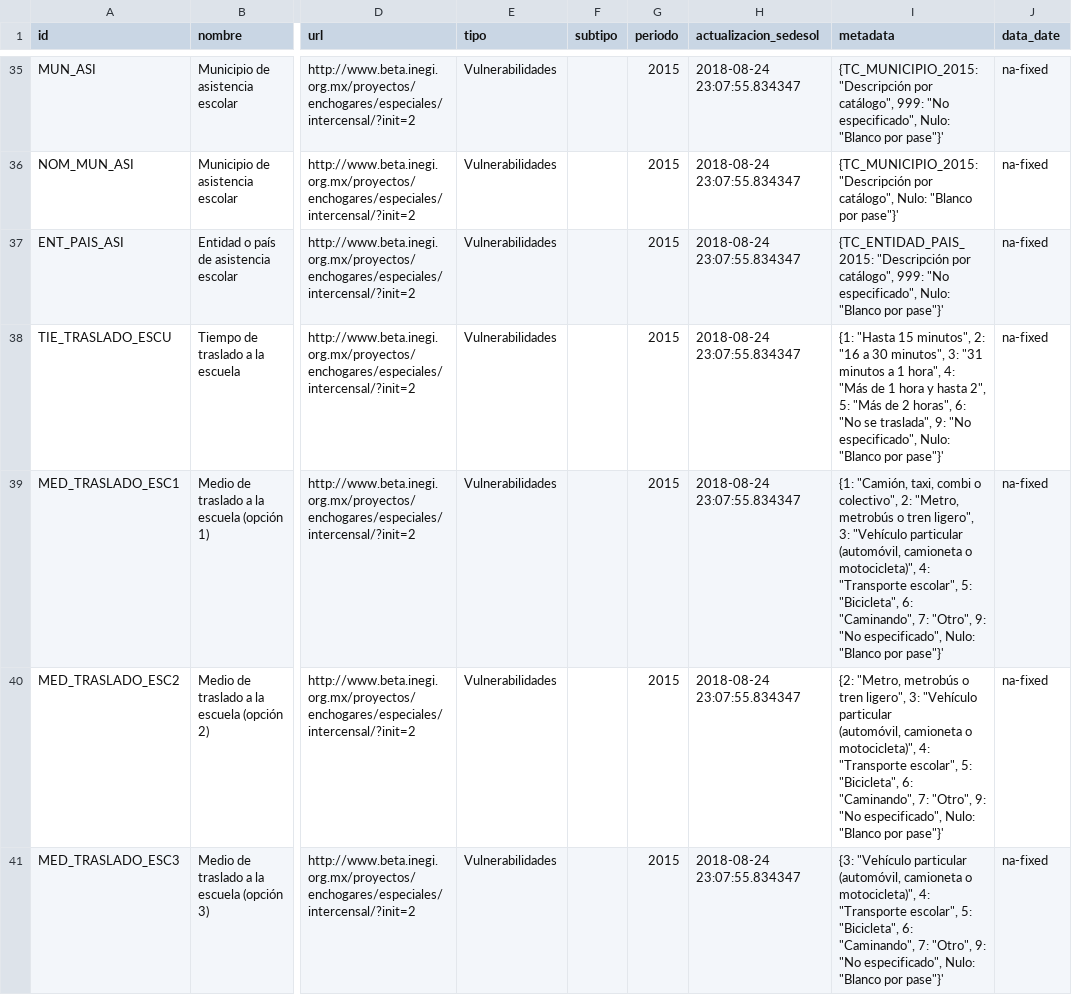
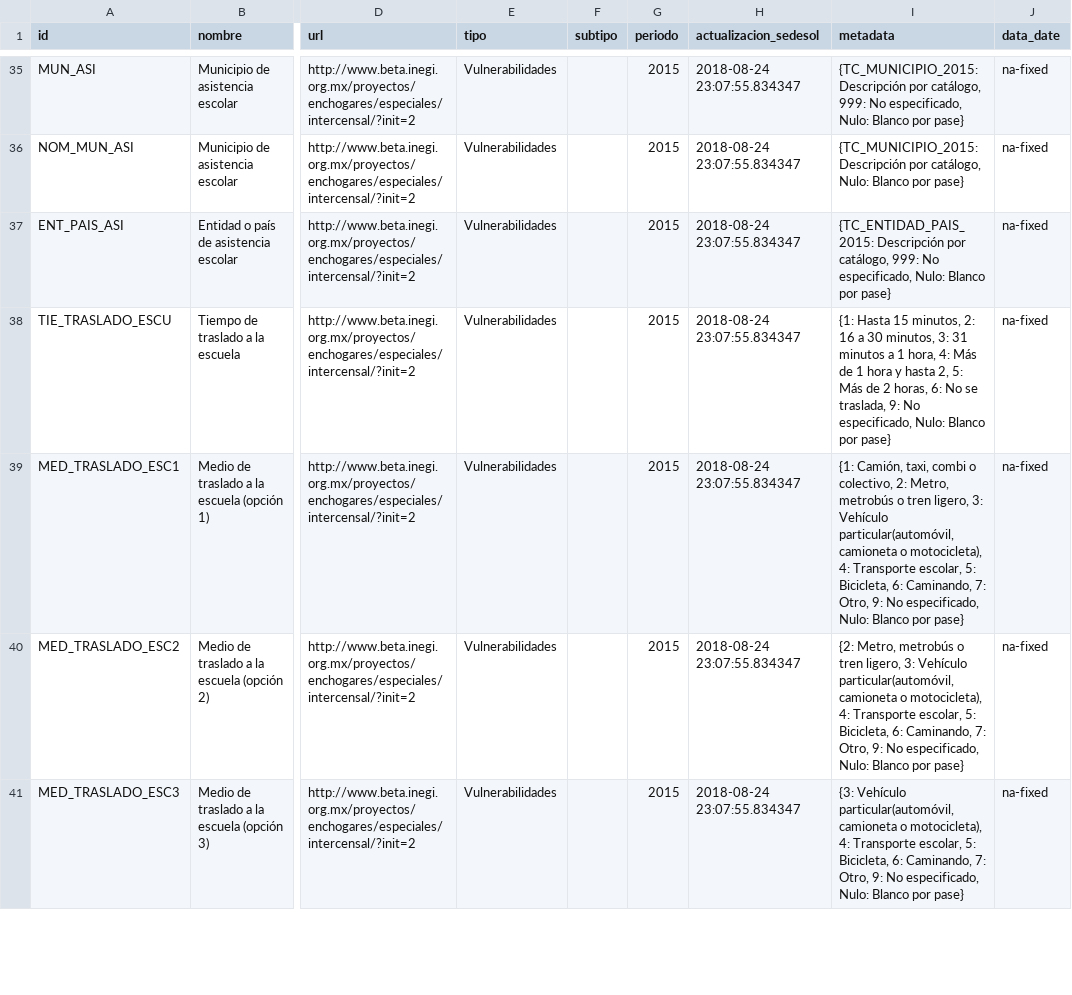
Before and after one commit to plataformapreventiva/politica_preventiva, a CSV file: politica_preventiva/pipelines/ingest/common/dictionaries/intercensal_personas_2015_dic.csv, drawn as a sheet; only a part is shown, gaps mark what is left out; ↵ is a line break in a cell; the diff covers the shown part only; the diff names each change by its address in the sheet, - before the commit and + after, or states it on an @@ line.

```diff
--- a/politica_preventiva/pipelines/ingest/common/dictionaries/intercensal_personas_2015_dic.csv
+++ b/politica_preventiva/pipelines/ingest/common/dictionaries/intercensal_personas_2015_dic.csv
-I35 (metadata): {TC_MUNICIPIO_2015: "Descripción por catálogo", 999: "No especificado", Nulo: "Blanco por pase"}'
+I35 (metadata): {TC_MUNICIPIO_2015: Descripción por catálogo, 999: No especificado, Nulo: Blanco por pase}
-I36 (metadata): {TC_MUNICIPIO_2015: "Descripción por catálogo", Nulo: "Blanco por pase"}'
+I36 (metadata): {TC_MUNICIPIO_2015: Descripción por catálogo, Nulo: Blanco por pase}
-I37 (metadata): {TC_ENTIDAD_PAIS_2015: "Descripción por catálogo", 999: "No especificado", Nulo: "Blanco por pase"}'
+I37 (metadata): {TC_ENTIDAD_PAIS_2015: Descripción por catálogo, 999: No especificado, Nulo: Blanco por pase}
-I38 (metadata): {1: "Hasta 15 minutos", 2: "16 a 30 minutos", 3: "31 minutos a 1 hora", 4: "Más de 1 hora y hasta 2", 5: "Más de 2 horas", 6: "No se traslada", 9: "No especificado", Nulo: "Blanco por pase"}'
+I38 (metadata): {1: Hasta 15 minutos, 2: 16 a 30 minutos, 3: 31 minutos a 1 hora, 4: Más de 1 hora y hasta 2, 5: Más de 2 horas, 6: No se traslada, 9: No especificado, Nulo: Blanco por pase}
-I39 (metadata): {1: "Camión, taxi, combi o colectivo", 2: "Metro, metrobús o tren ligero", 3: "Vehículo particular ↵ (automóvil, camioneta o motocicleta)", 4: "Transporte escolar", 5: "Bicicleta", 6: "Caminando", 7: "Otro", 9: "No especificado", Nulo: "Blanco por pase"}'
+I39 (metadata): {1: Camión, taxi, combi o colectivo, 2: Metro, metrobús o tren ligero, 3: Vehículo particular(automóvil, camioneta o motocicleta), 4: Transporte escolar, 5: Bicicleta, 6: Caminando, 7: Otro, 9: No especificado, Nulo: Blanco por pase}
-I40 (metadata): {2: "Metro, metrobús o tren ligero", 3: "Vehículo particular ↵ (automóvil, camioneta o motocicleta)", 4: "Transporte escolar", 5: "Bicicleta", 6: "Caminando", 7: "Otro", 9: "No especificado", Nulo: "Blanco por pase"}'
+I40 (metadata): {2: Metro, metrobús o tren ligero, 3: Vehículo particular(automóvil, camioneta o motocicleta), 4: Transporte escolar, 5: Bicicleta, 6: Caminando, 7: Otro, 9: No especificado, Nulo: Blanco por pase}
-I41 (metadata): {3: "Vehículo particular ↵ (automóvil, camioneta o motocicleta)", 4: "Transporte escolar", 5: "Bicicleta", 6: "Caminando", 7: "Otro", 9: "No especificado", Nulo: "Blanco por pase"}'
+I41 (metadata): {3: Vehículo particular(automóvil, camioneta o motocicleta), 4: Transporte escolar, 5: Bicicleta, 6: Caminando, 7: Otro, 9: No especificado, Nulo: Blanco por pase}
```
Also changed, not shown: 68 edited cells elsewhere in this file.
